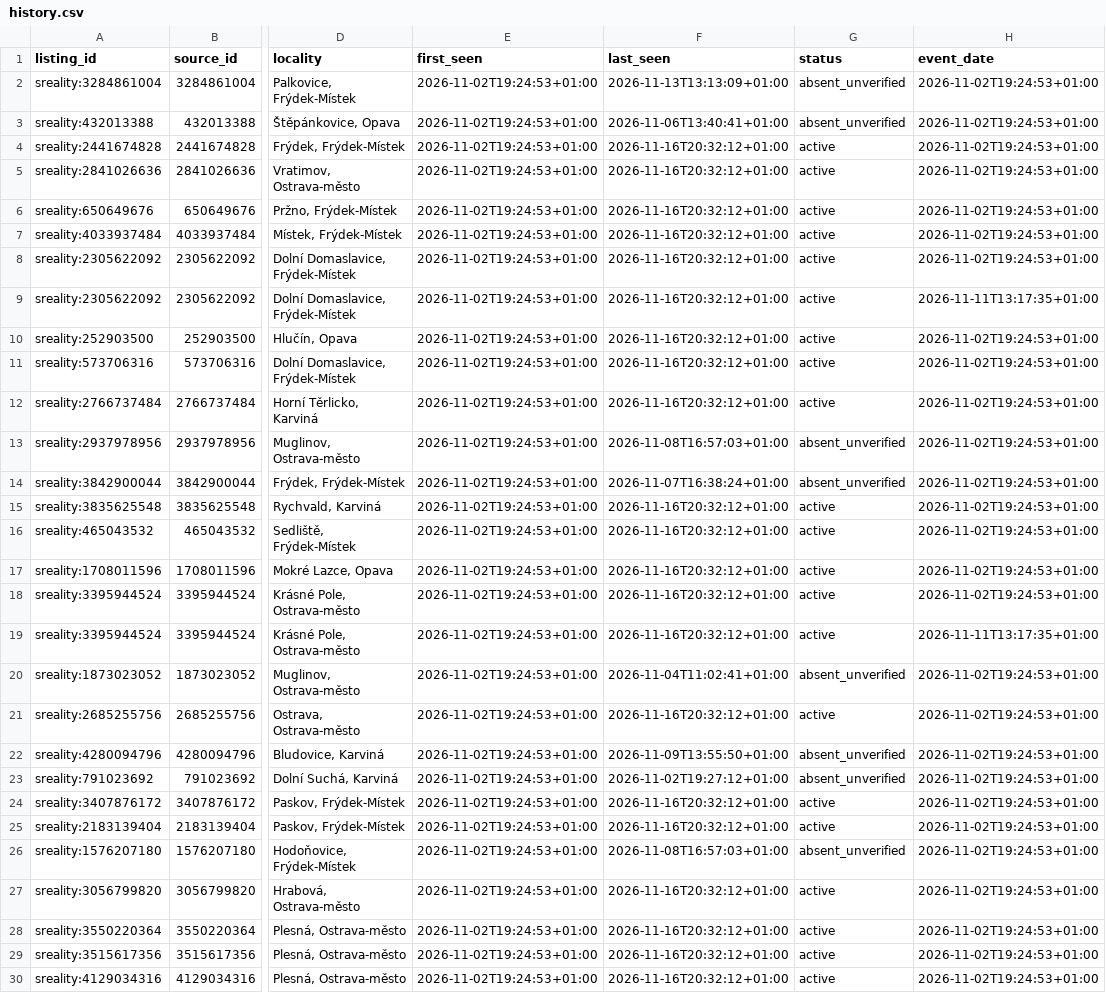
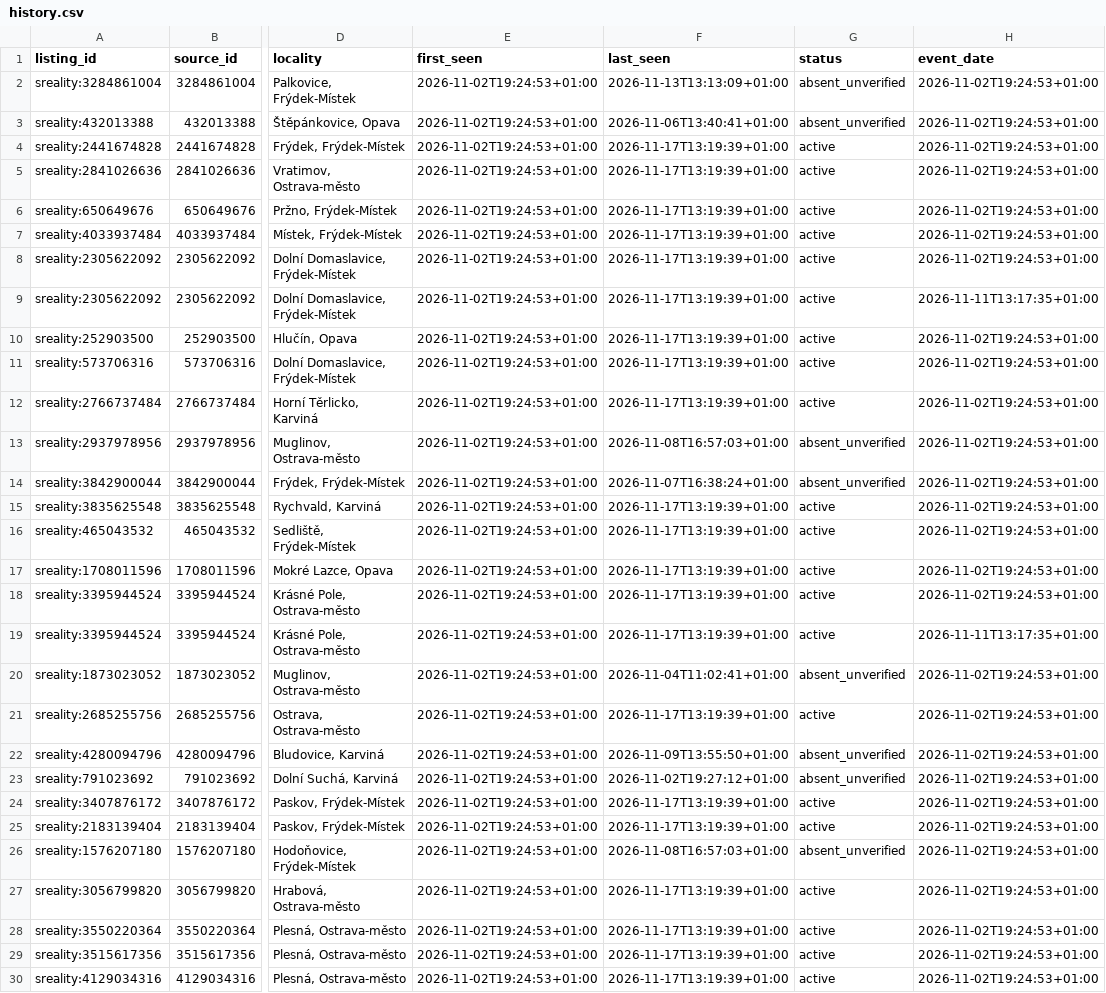
Before and after one commit to TomKxxx/sreality-tracker, a CSV file: data/rent/history.csv, drawn as a sheet; only a part is shown, gaps mark what is left out; the diff covers the shown part only; the diff names each change by its address in the sheet, - before the commit and + after, or states it on an @@ line.

```diff
--- a/data/rent/history.csv
+++ b/data/rent/history.csv
-F4:F12 (last_seen): 2026-11-16T20:32:12+01:00
+F4:F12 (last_seen): 2026-11-17T13:19:39+01:00
-F15:F19 (last_seen): 2026-11-16T20:32:12+01:00
+F15:F19 (last_seen): 2026-11-17T13:19:39+01:00
-F21 (last_seen): 2026-11-16T20:32:12+01:00
+F21 (last_seen): 2026-11-17T13:19:39+01:00
-F24:F25 (last_seen): 2026-11-16T20:32:12+01:00
+F24:F25 (last_seen): 2026-11-17T13:19:39+01:00
-F27:F30 (last_seen): 2026-11-16T20:32:12+01:00
+F27:F30 (last_seen): 2026-11-17T13:19:39+01:00
```
Also changed, not shown: 45 edited cells elsewhere in this file, data/sale/history.csv, 24 other files.
